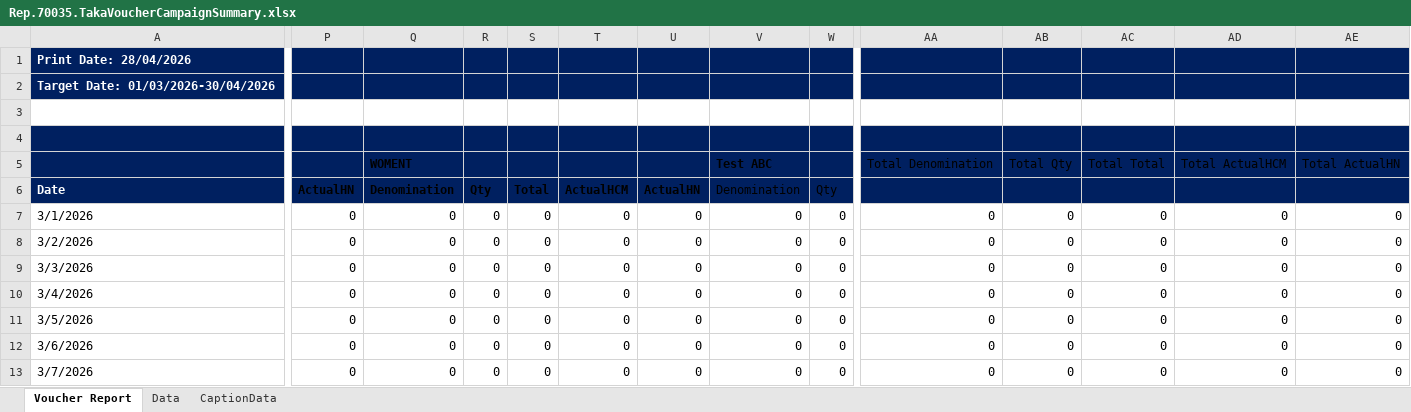
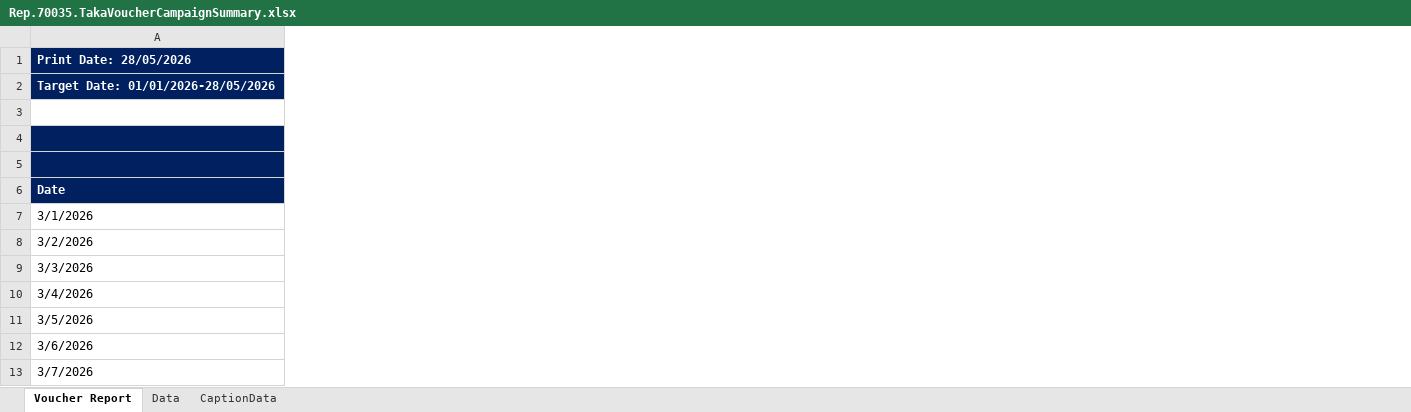
Before and after one commit to hoasine/WPVoucher, an Excel workbook: src/ReportLayouts/Excel/Rep.70035.TakaVoucherCampaignSummary.xlsx, sheet Voucher Report, drawn as a sheet; only a part is shown, gaps mark what is left out; values as stored, in another font and other column widths than the file's, no borders; removed rows and columns are numbered as before the commit, all else as after; rows hold the shown columns only; the diff covers the shown part only; the diff names each change by its address in the sheet, - before the commit and + after, or states it on an @@ line.

```diff
--- a/src/ReportLayouts/Excel/Rep.70035.TakaVoucherCampaignSummary.xlsx (sheet Voucher Report)
+++ b/src/ReportLayouts/Excel/Rep.70035.TakaVoucherCampaignSummary.xlsx (sheet Voucher Report)
-column P, rows 6-13: ActualHN | 0 | 0 | 0 | 0 | 0 | 0 | 0
-column Q, rows 6-13: Denomination | 0 | 0 | 0 | 0 | 0 | 0 | 0
-column R, rows 6-13: Qty | 0 | 0 | 0 | 0 | 0 | 0 | 0
-column S, rows 6-13: Total | 0 | 0 | 0 | 0 | 0 | 0 | 0
-column T, rows 6-13: ActualHCM | 0 | 0 | 0 | 0 | 0 | 0 | 0
-column U, rows 6-13: ActualHN | 0 | 0 | 0 | 0 | 0 | 0 | 0
-column V, rows 6-13: Denomination | 0 | 0 | 0 | 0 | 0 | 0 | 0
-column W, rows 6-13: Qty | 0 | 0 | 0 | 0 | 0 | 0 | 0
-column AA, rows 7-13: all 0
-column AB, rows 7-13: all 0
-column AC, rows 7-13: all 0
-column AD, rows 7-13: all 0
-column AE, rows 7-13: all 0
-A1: Print Date: 28/04/2026
+A1: Print Date: 28/05/2026
-A2: Target Date: 01/03/2026-30/04/2026
+A2: Target Date: 01/01/2026-28/05/2026
-row 5:  |  | WOMENT |  |  |  |  | Test ABC |  | Total Denomination | Total Qty | Total Total | Total ActualHCM | Total ActualHN
+row 5: (empty)
```
Also changed, not shown: 134 added rows, 5 removed columns, 33 edited cells and cell formats elsewhere in this sheet, sheet Data, 3 other files.
